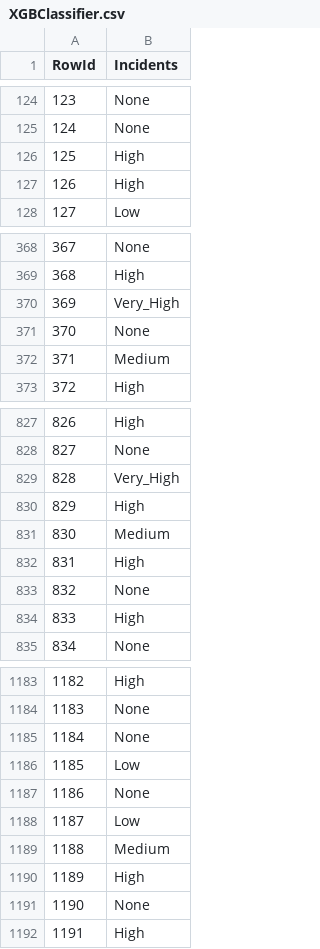
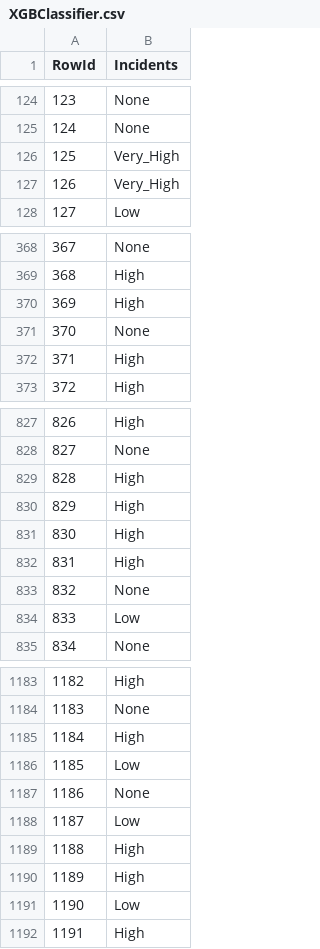
Before and after one commit to rsaSantos/DAA-Project, a CSV file: Task 2 (Competition)/results/XGBClassifier.csv, drawn as a sheet; only a part is shown, gaps mark what is left out; the diff covers the shown part only.

```diff
--- a/Task 2 (Competition)/results/XGBClassifier.csv
+++ b/Task 2 (Competition)/results/XGBClassifier.csv
@@ -125,4 +125,4 @@ RowId,Incidents
 124,None
-125,High
-126,High
+125,Very_High
+126,Very_High
 127,Low
@@ -369,5 +369,5 @@ RowId,Incidents
 368,High
-369,Very_High
+369,High
 370,None
-371,Medium
+371,High
 372,High
@@ -828,8 +828,8 @@ RowId,Incidents
 827,None
-828,Very_High
+828,High
 829,High
-830,Medium
+830,High
 831,High
 832,None
-833,High
+833,Low
 834,None
@@ -1184,3 +1184,3 @@ RowId,Incidents
 1183,None
-1184,None
+1184,High
 1185,Low
@@ -1188,5 +1188,5 @@ RowId,Incidents
 1187,Low
-1188,Medium
+1188,High
 1189,High
-1190,None
+1190,Low
 1191,High
```
Also changed, not shown: 38 edited cells elsewhere in this file, Task 2 (Competition)/results/DecisionTrees.csv, 1 other file.
